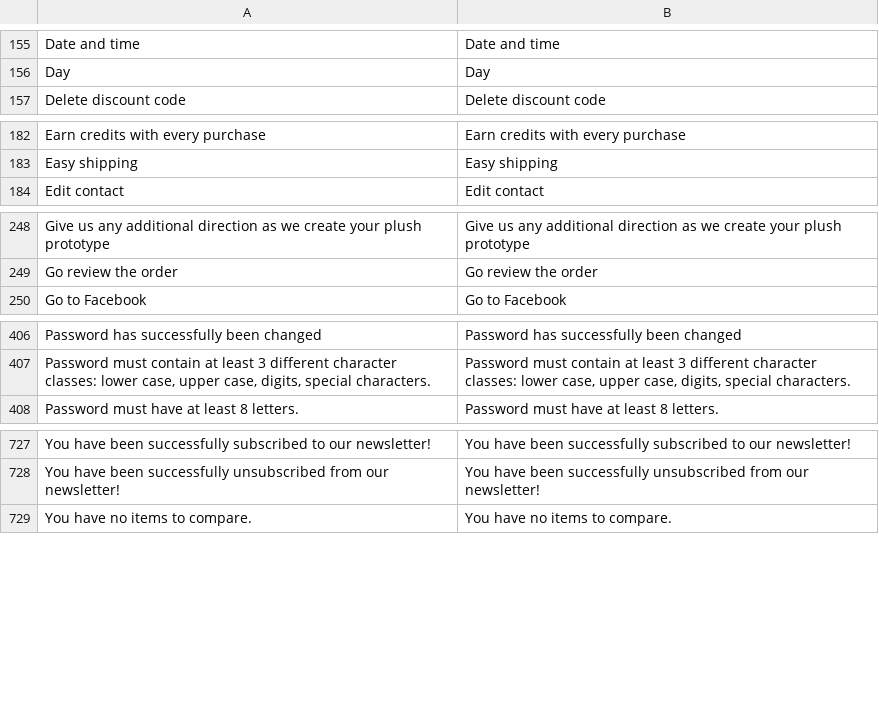
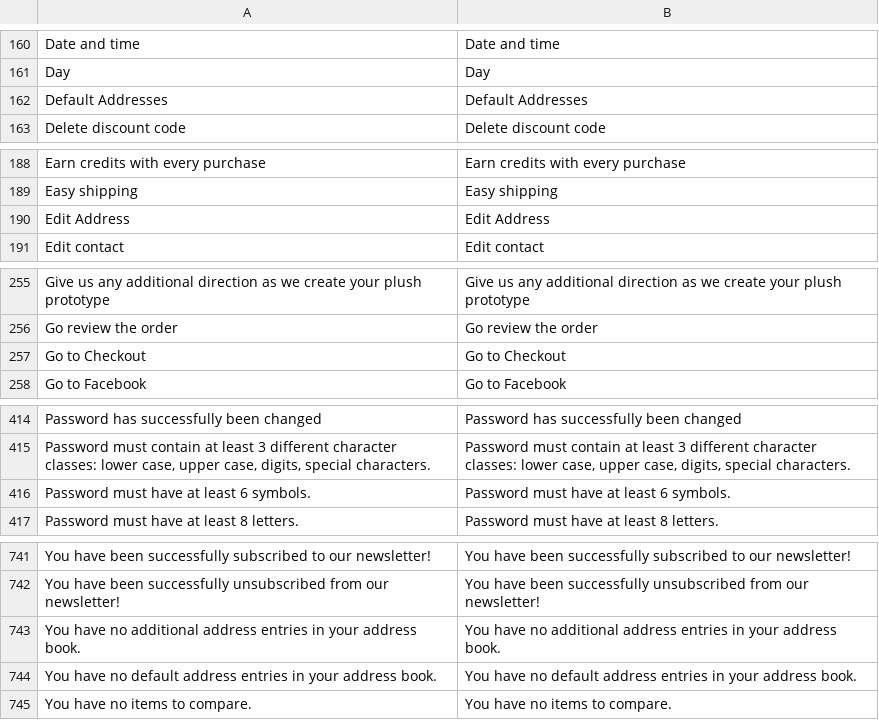
Before and after one commit to BudsiesApp/vsf-capybara, a CSV file: resource/i18n/en-US.csv, drawn as a sheet; only a part is shown, gaps mark what is left out; the diff covers the shown part only.

```diff
--- a/resource/i18n/en-US.csv
+++ b/resource/i18n/en-US.csv
@@ -156,2 +161,3 @@
 "Day","Day"
+"Default Addresses","Default Addresses"
 "Delete discount code","Delete discount code"
@@ -183,2 +189,3 @@
 "Easy shipping","Easy shipping"
+"Edit Address","Edit Address"
 "Edit contact","Edit contact"
@@ -249,2 +256,3 @@
 "Go review the order","Go review the order"
+"Go to Checkout","Go to Checkout"
 "Go to Facebook","Go to Facebook"
@@ -407,2 +415,3 @@
 "Password must contain at least 3 different character classes: lower case, upper case, digits, special characters.","Password must contain at least 3 different character classes: lower case, upper case, digits, special characters."
+"Password must have at least 6 symbols.","Password must have at least 6 symbols."
 "Password must have at least 8 letters.","Password must have at least 8 letters."
@@ -728,2 +742,4 @@
 "You have been successfully unsubscribed from our newsletter!","You have been successfully unsubscribed from our newsletter!"
+"You have no additional address entries in your address book.","You have no additional address entries in your address book."
+"You have no default address entries in your address book.","You have no default address entries in your address book."
 "You have no items to compare.","You have no items to compare."
```
Also changed, not shown: 11 added rows elsewhere in this file.
